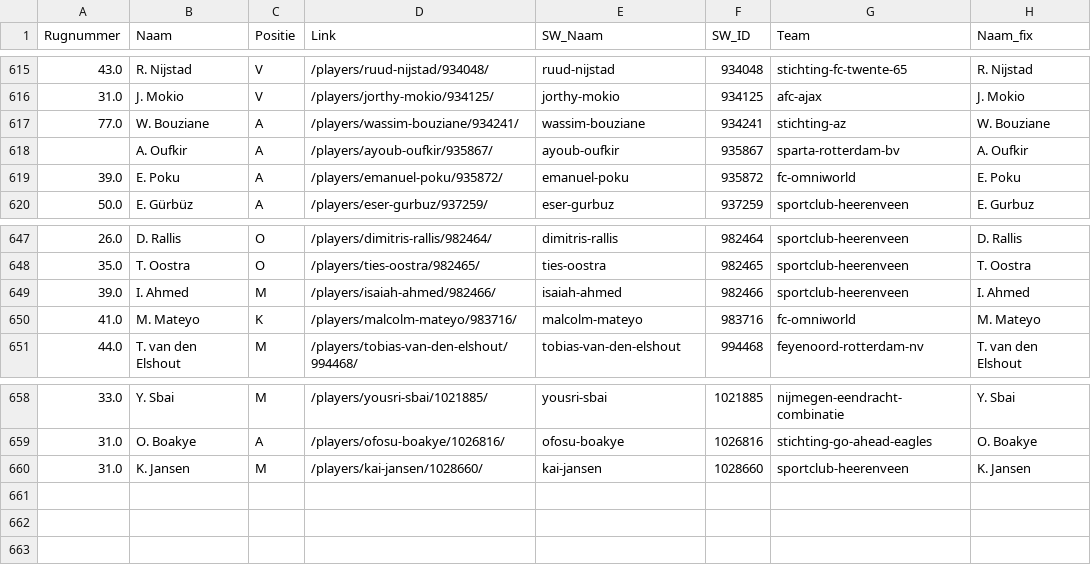
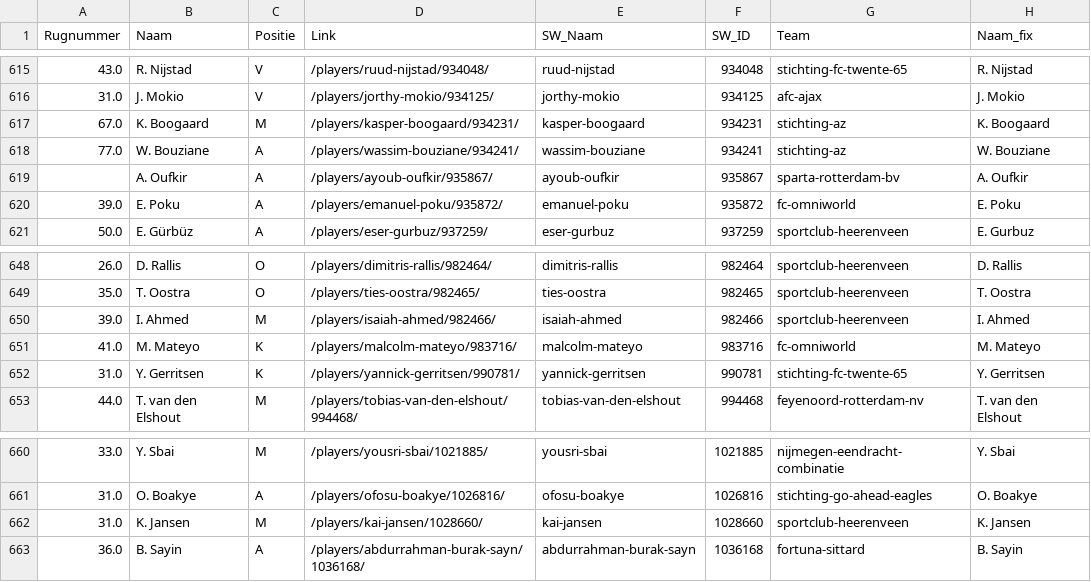
Before and after one commit to mfleuren/sport-scraping, a CSV file: scraper_soccerway/dash/data/dim_players.csv, drawn as a sheet; only a part is shown, gaps mark what is left out.

```diff
--- a/scraper_soccerway/dash/data/dim_players.csv
+++ b/scraper_soccerway/dash/data/dim_players.csv
@@ -616,2 +616,3 @@ Rugnummer;Naam;Positie;Link;SW_Naam;SW_ID;Team;Naam_fix
 31.0;J. Mokio;V;/players/jorthy-mokio/934125/;jorthy-mokio;934125;afc-ajax;J. Mokio
+67.0;K. Boogaard;M;/players/kasper-boogaard/934231/;kasper-boogaard;934231;stichting-az;K. Boogaard
 77.0;W. Bouziane;A;/players/wassim-bouziane/934241/;wassim-bouziane;934241;stichting-az;W. Bouziane
@@ -650,2 +651,3 @@ Rugnummer;Naam;Positie;Link;SW_Naam;SW_ID;Team;Naam_fix
 41.0;M. Mateyo;K;/players/malcolm-mateyo/983716/;malcolm-mateyo;983716;fc-omniworld;M. Mateyo
+31.0;Y. Gerritsen;K;/players/yannick-gerritsen/990781/;yannick-gerritsen;990781;stichting-fc-twente-65;Y. Gerritsen
 44.0;T. van den Elshout;M;/players/tobias-van-den-elshout/994468/;tobias-van-den-elshout;994468;feyenoord-rotterdam-nv;T. van den Elshout
@@ -660 +662,2 @@ Rugnummer;Naam;Positie;Link;SW_Naam;SW_ID;Team;Naam_fix
 31.0;K. Jansen;M;/players/kai-jansen/1028660/;kai-jansen;1028660;sportclub-heerenveen;K. Jansen
+36.0;B. Sayin;A;/players/abdurrahman-burak-sayn/1036168/;abdurrahman-burak-sayn;1036168;fortuna-sittard;B. Sayin
```
Also changed, not shown: scraper_soccerway/dash/data/substitutions.csv, 2 other files.
